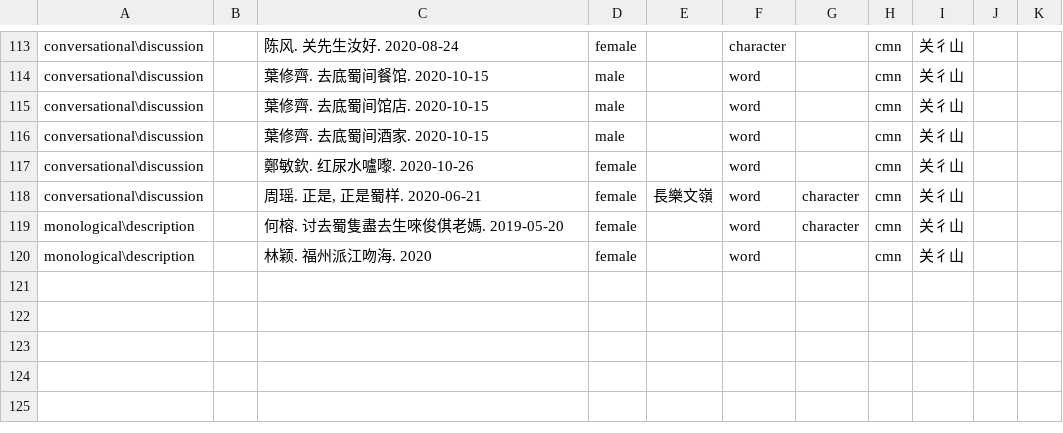
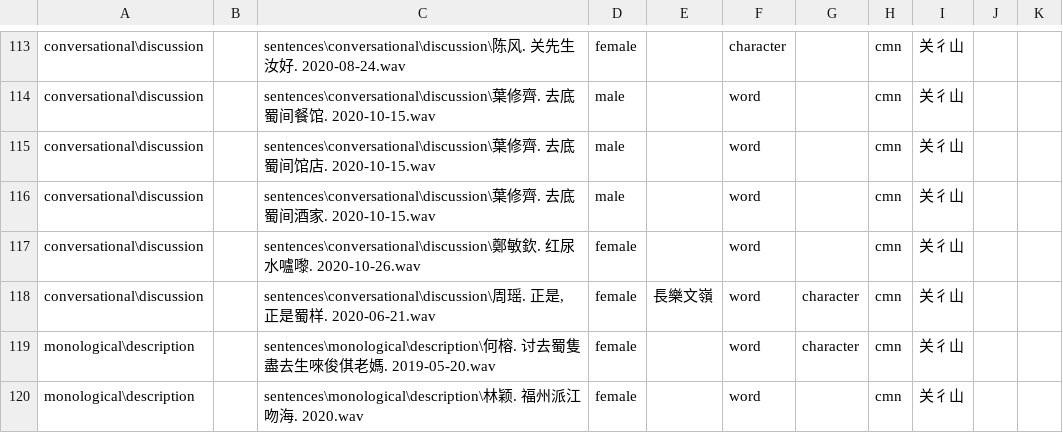
Before and after one commit to MindongLab/cdo-corpus, a TSV file: sentences/info.tsv, drawn as a sheet; only a part is shown, gaps mark what is left out; the diff covers the shown part only; the diff names each change by its address in the sheet, - before the commit and + after, or states it on an @@ line.

```diff
--- a/sentences/info.tsv
+++ b/sentences/info.tsv
-C113: 陈风. 关先生汝好. 2020-08-24
+C113: sentences\conversational\discussion\陈风. 关先生汝好. 2020-08-24.wav
-C114: 葉修齊. 去底蜀间餐馆. 2020-10-15
+C114: sentences\conversational\discussion\葉修齊. 去底蜀间餐馆. 2020-10-15.wav
-C115: 葉修齊. 去底蜀间馆店. 2020-10-15
+C115: sentences\conversational\discussion\葉修齊. 去底蜀间馆店. 2020-10-15.wav
-C116: 葉修齊. 去底蜀间酒家. 2020-10-15
+C116: sentences\conversational\discussion\葉修齊. 去底蜀间酒家. 2020-10-15.wav
-C117: 鄭敏欽. 红尿水嚧嚟. 2020-10-26
+C117: sentences\conversational\discussion\鄭敏欽. 红尿水嚧嚟. 2020-10-26.wav
-C118: 周瑶. 正是, 正是蜀样. 2020-06-21
+C118: sentences\conversational\discussion\周瑶. 正是, 正是蜀样. 2020-06-21.wav
-C119: 何榕. 讨去蜀隻盡去生唻俊倛老媽. 2019-05-20
+C119: sentences\monological\description\何榕. 讨去蜀隻盡去生唻俊倛老媽. 2019-05-20.wav
-C120: 林颖. 福州派江吻海. 2020
+C120: sentences\monological\description\林颖. 福州派江吻海. 2020.wav
```
Also changed, not shown: 112 edited cells elsewhere in this file.
